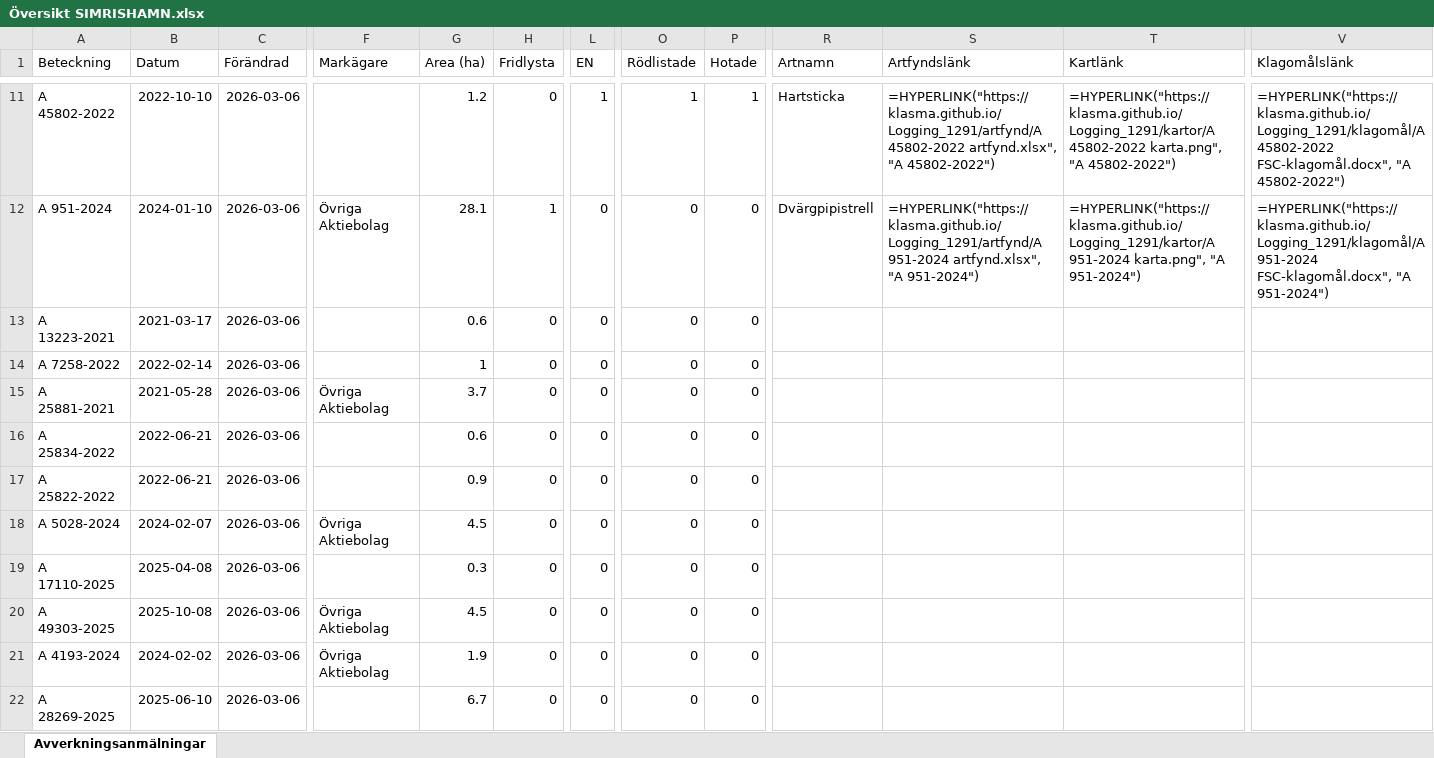
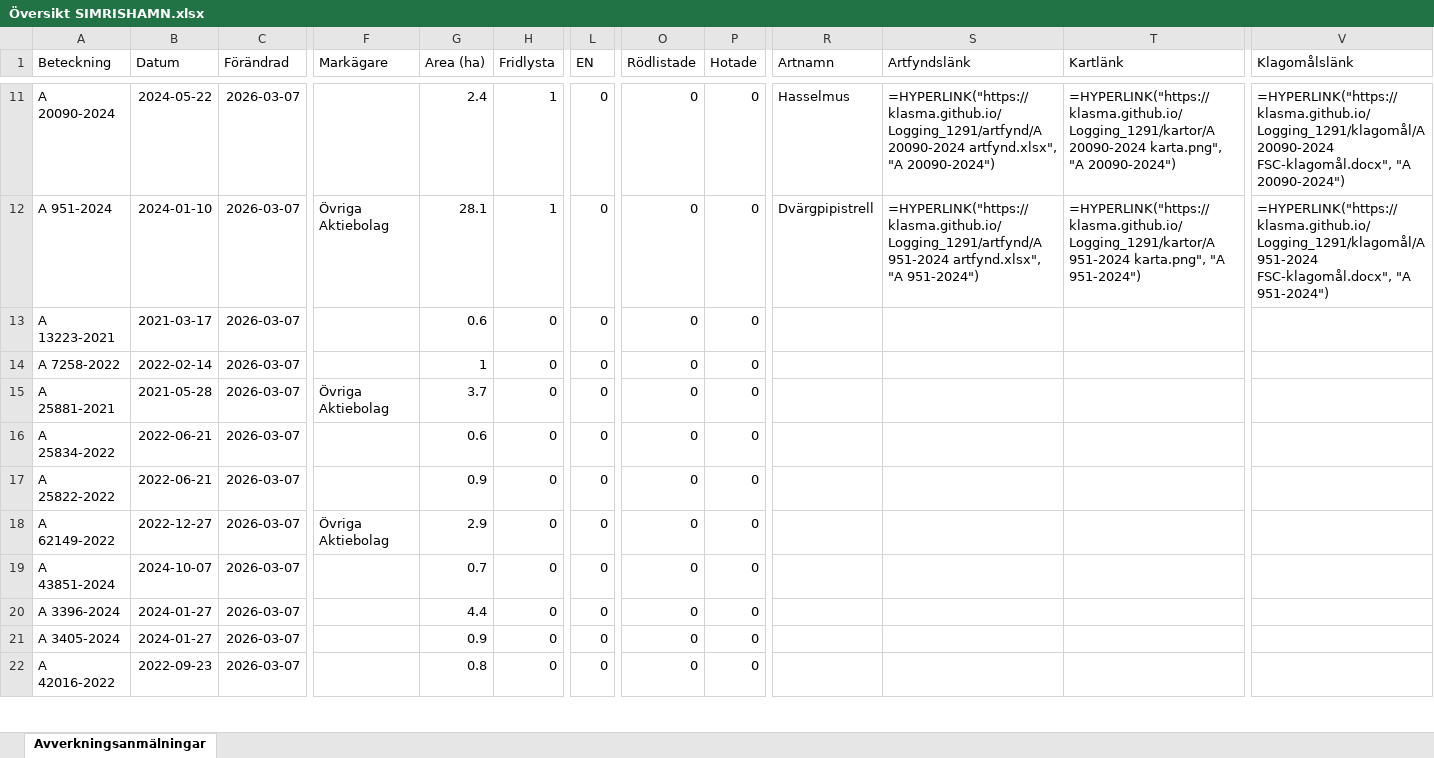
Before and after one commit to klasma/Logging_1291, an Excel workbook: Översikt SIMRISHAMN.xlsx, sheet Avverkningsanmälningar, drawn as a sheet; only a part is shown, gaps mark what is left out; values as stored, in another font and other column widths than the file's, no borders; formulas without a stored value are shown as written; the diff covers the shown part only; the diff names each change by its address in the sheet, - before the commit and + after, or states it on an @@ line.

```diff
--- a/Översikt SIMRISHAMN.xlsx (sheet Avverkningsanmälningar)
+++ b/Översikt SIMRISHAMN.xlsx (sheet Avverkningsanmälningar)
-A11 (Beteckning): A 45802-2022
+A11 (Beteckning): A 20090-2024
-B11 (Datum): 2022-10-10
+B11 (Datum): 2024-05-22
-C11:C22 (Förändrad): 2026-03-06
+C11:C22 (Förändrad): 2026-03-07
-G11 (Area (ha)): 1.2
+G11 (Area (ha)): 2.4
-H11 (Fridlysta): 0
+H11 (Fridlysta): 1
-L11 (EN): 1
+L11 (EN): 0
-O11 (Rödlistade): 1
+O11 (Rödlistade): 0
-P11 (Hotade): 1
+P11 (Hotade): 0
-R11 (Artnamn): Hartsticka
+R11 (Artnamn): Hasselmus
-S11 (Artfyndslänk): =HYPERLINK("https://klasma.github.io/Logging_1291/artfynd/A 45802-2022 artfynd.xlsx", "A 45802-2022")
+S11 (Artfyndslänk): =HYPERLINK("https://klasma.github.io/Logging_1291/artfynd/A 20090-2024 artfynd.xlsx", "A 20090-2024")
-T11 (Kartlänk): =HYPERLINK("https://klasma.github.io/Logging_1291/kartor/A 45802-2022 karta.png", "A 45802-2022")
+T11 (Kartlänk): =HYPERLINK("https://klasma.github.io/Logging_1291/kartor/A 20090-2024 karta.png", "A 20090-2024")
-V11 (Klagomålslänk): =HYPERLINK("https://klasma.github.io/Logging_1291/klagomål/A 45802-2022 FSC-klagomål.docx", "A 45802-2022")
+V11 (Klagomålslänk): =HYPERLINK("https://klasma.github.io/Logging_1291/klagomål/A 20090-2024 FSC-klagomål.docx", "A 20090-2024")
-A18 (Beteckning): A 5028-2024
+A18 (Beteckning): A 62149-2022
-B18 (Datum): 2024-02-07
+B18 (Datum): 2022-12-27
-G18 (Area (ha)): 4.5
+G18 (Area (ha)): 2.9
-A19 (Beteckning): A 17110-2025
+A19 (Beteckning): A 43851-2024
-B19 (Datum): 2025-04-08
+B19 (Datum): 2024-10-07
-G19 (Area (ha)): 0.3
+G19 (Area (ha)): 0.7
-A20 (Beteckning): A 49303-2025
+A20 (Beteckning): A 3396-2024
-B20 (Datum): 2025-10-08
+B20 (Datum): 2024-01-27
-F20:F21 (Markägare): Övriga Aktiebolag
+F20:F21 (Markägare): (empty)
-G20 (Area (ha)): 4.5
+G20 (Area (ha)): 4.4
-A21 (Beteckning): A 4193-2024
+A21 (Beteckning): A 3405-2024
-B21 (Datum): 2024-02-02
+B21 (Datum): 2024-01-27
-G21 (Area (ha)): 1.9
+G21 (Area (ha)): 0.9
-A22 (Beteckning): A 28269-2025
+A22 (Beteckning): A 42016-2022
-B22 (Datum): 2025-06-10
+B22 (Datum): 2022-09-23
-G22 (Area (ha)): 6.7
+G22 (Area (ha)): 0.8
```
Also changed, not shown: 392 edited cells elsewhere in this sheet, artfynd/A 18589-2022 artfynd.xlsx, artfynd/A 19874-2024 artfynd.xlsx, 56 other files.
